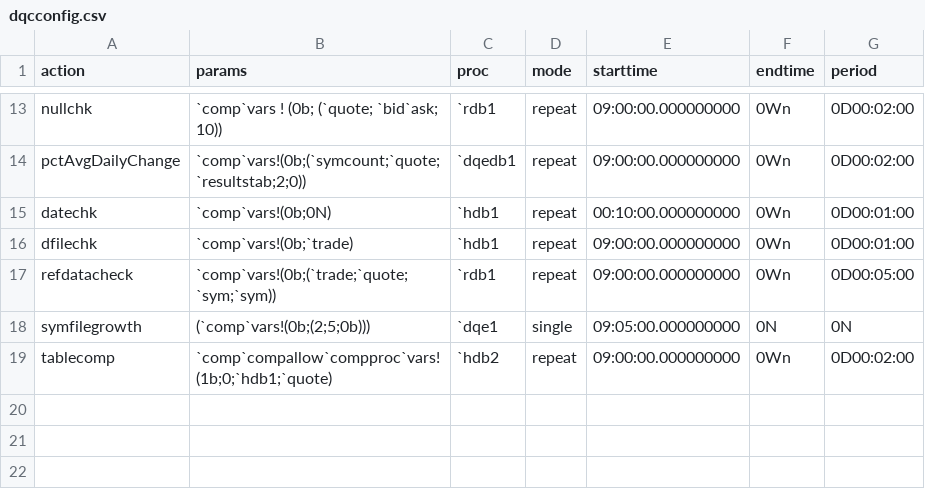
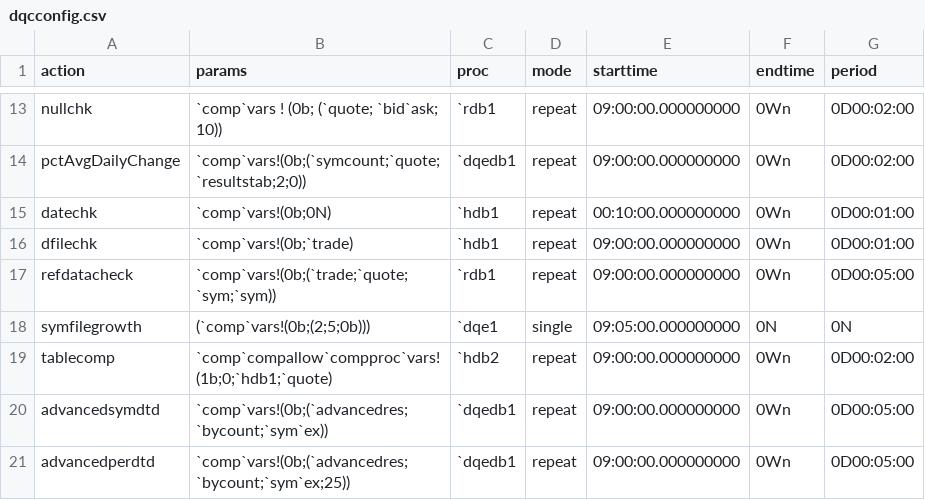
Before and after one commit to DataIntellectTech/TorQ-Finance-Starter-Pack, a CSV file: appconfig/dqcconfig.csv, drawn as a sheet; only a part is shown, gaps mark what is left out.

Commit message:
adding example configurations of new dqc functions

```diff
--- a/appconfig/dqcconfig.csv
+++ b/appconfig/dqcconfig.csv
@@ -19 +19,3 @@ symfilegrowth,(`comp`vars!(0b;(2;5;0b))),`dqe1,single,09:05:00.000000000,0N,0N
 tablecomp,`comp`compallow`compproc`vars!(1b;0;`hdb1;`quote),`hdb2,repeat,09:00:00.000000000,0Wn,0D00:02:00
+advancedsymdtd,`comp`vars!(0b;(`advancedres;`bycount;`sym`ex)),`dqedb1,repeat,09:00:00.000000000,0Wn,0D00:05:00
+advancedperdtd,`comp`vars!(0b;(`advancedres;`bycount;`sym`ex;25)),`dqedb1,repeat,09:00:00.000000000,0Wn,0D00:05:00
```
